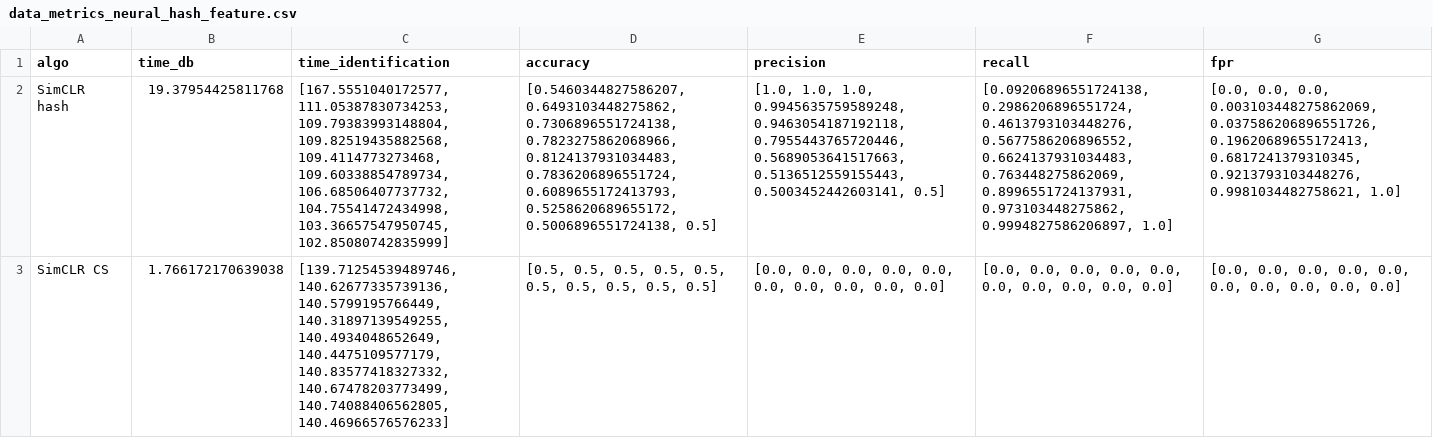
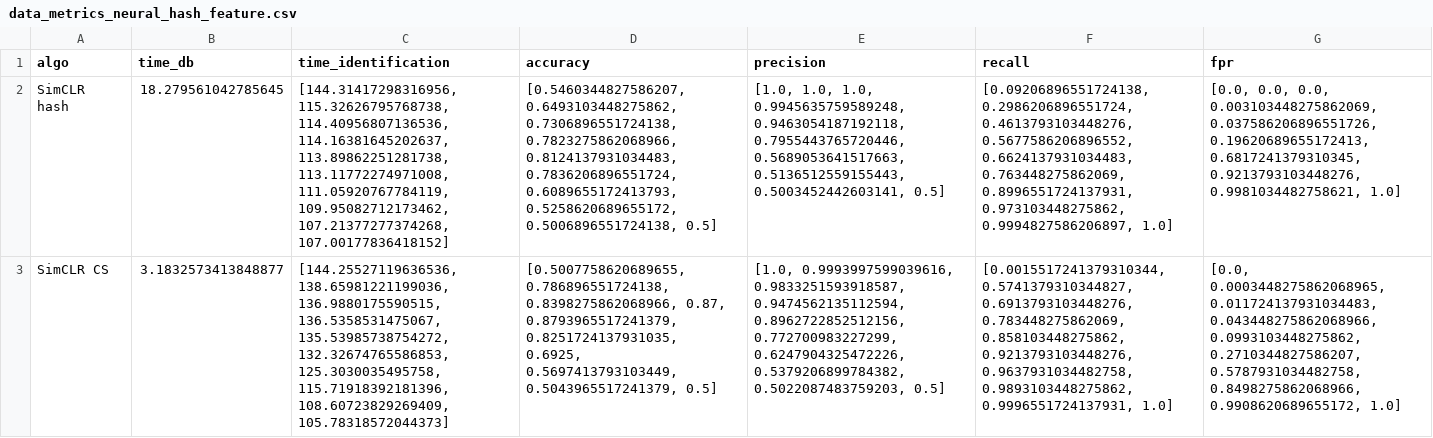
Before and after one commit to Cyrilvallez/Image-manipulation-detection, a CSV file: test_hashing/Results/General/data_metrics_neural_hash_feature.csv, drawn as a sheet; the diff names each change by its address in the sheet, - before the commit and + after, or states it on an @@ line.

Commit message:
update_res

```diff
--- a/test_hashing/Results/General/data_metrics_neural_hash_feature.csv
+++ b/test_hashing/Results/General/data_metrics_neural_hash_feature.csv
-B2 (time_db): 19.37954425811768
+B2 (time_db): 18.279561042785645
-C2 (time_identification): [167.5551040172577, 111.05387830734253, 109.79383993148804, 109.82519435882568, 109.4114773273468, 109.60338854789734, 106.68506407737732, 104.75541472434998, 103.36657547950745, 102.85080742835999]
+C2 (time_identification): [144.31417298316956, 115.32626795768738, 114.40956807136536, 114.16381645202637, 113.89862251281738, 113.11772274971008, 111.05920767784119, 109.95082712173462, 107.21377277374268, 107.00177836418152]
-B3 (time_db): 1.766172170639038
+B3 (time_db): 3.1832573413848877
-C3 (time_identification): [139.71254539489746, 140.62677335739136, 140.5799195766449, 140.31897139549255, 140.4934048652649, 140.4475109577179, 140.83577418327332, 140.67478203773499, 140.74088406562805, 140.46966576576233]
+C3 (time_identification): [144.25527119636536, 138.65981221199036, 136.9880175590515, 136.5358531475067, 135.53985738754272, 132.32674765586853, 125.3030035495758, 115.71918392181396, 108.60723829269409, 105.78318572044373]
-D3 (accuracy): [0.5, 0.5, 0.5, 0.5, 0.5, 0.5, 0.5, 0.5, 0.5, 0.5]
+D3 (accuracy): [0.5007758620689655, 0.786896551724138, 0.8398275862068966, 0.87, 0.8793965517241379, 0.8251724137931035, 0.6925, 0.5697413793103449, 0.5043965517241379, 0.5]
-E3 (precision): [0.0, 0.0, 0.0, 0.0, 0.0, 0.0, 0.0, 0.0, 0.0, 0.0]
+E3 (precision): [1.0, 0.9993997599039616, 0.9833251593918587, 0.9474562135112594, 0.8962722852512156, 0.772700983227299, 0.6247904325472226, 0.5379206899784382, 0.5022087483759203, 0.5]
-F3 (recall): [0.0, 0.0, 0.0, 0.0, 0.0, 0.0, 0.0, 0.0, 0.0, 0.0]
+F3 (recall): [0.0015517241379310344, 0.5741379310344827, 0.6913793103448276, 0.783448275862069, 0.858103448275862, 0.9213793103448276, 0.9637931034482758, 0.9893103448275862, 0.9996551724137931, 1.0]
-G3 (fpr): [0.0, 0.0, 0.0, 0.0, 0.0, 0.0, 0.0, 0.0, 0.0, 0.0]
+G3 (fpr): [0.0, 0.0003448275862068965, 0.011724137931034483, 0.043448275862068966, 0.0993103448275862, 0.2710344827586207, 0.5787931034482758, 0.8498275862068966, 0.9908620689655172, 1.0]
```
